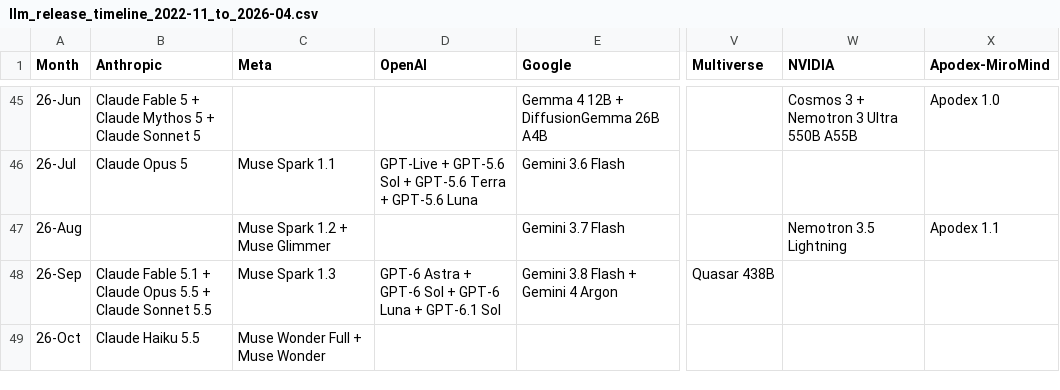
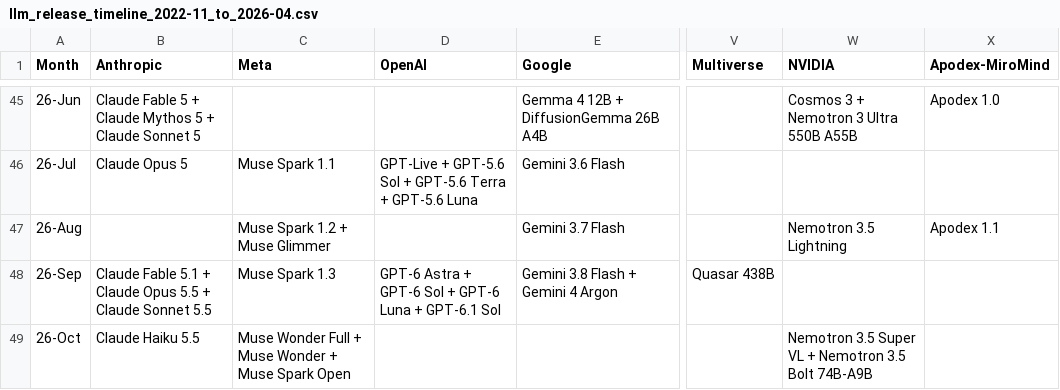
Before and after one commit to Physics-Lee/Monthly_Table_of_LLM_Releasing, a CSV file: llm_release_timeline_2022-11_to_2026-04.csv, drawn as a sheet; only a part is shown, gaps mark what is left out; the diff names each change by its address in the sheet, - before the commit and + after, or states it on an @@ line.

```diff
--- a/llm_release_timeline_2022-11_to_2026-04.csv
+++ b/llm_release_timeline_2022-11_to_2026-04.csv
-C49 (Meta): Muse Wonder Full + Muse Wonder
+C49 (Meta): Muse Wonder Full + Muse Wonder + Muse Spark Open
-W49 (NVIDIA): (empty)
+W49 (NVIDIA): Nemotron 3.5 Super VL + Nemotron 3.5 Bolt 74B-A9B
```
Also changed, not shown: 3 other files.
